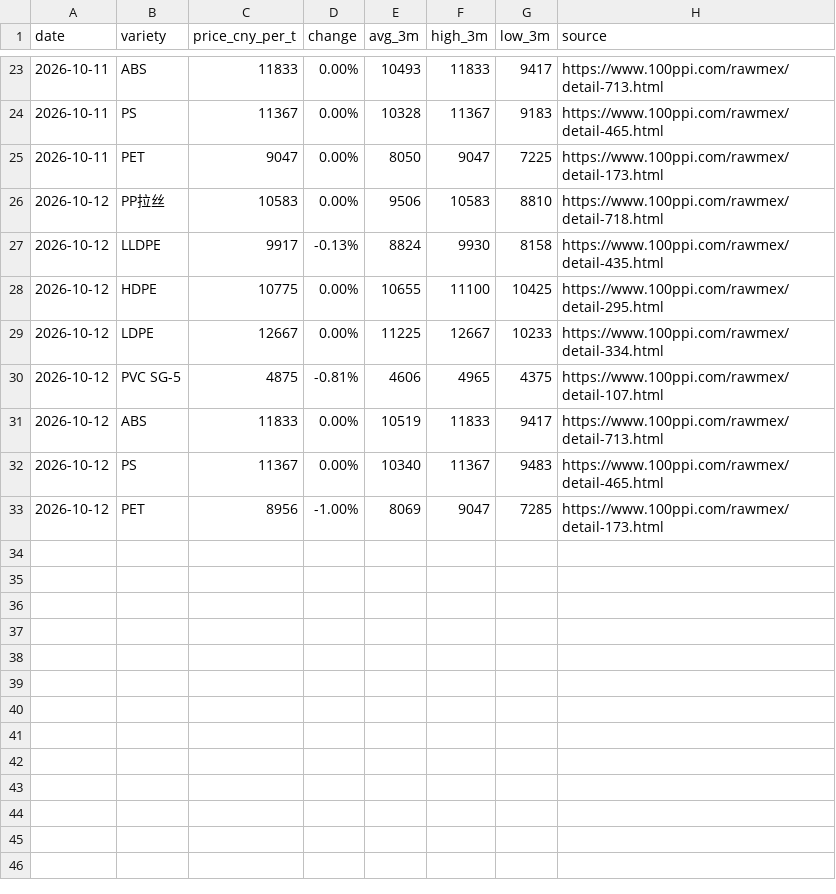
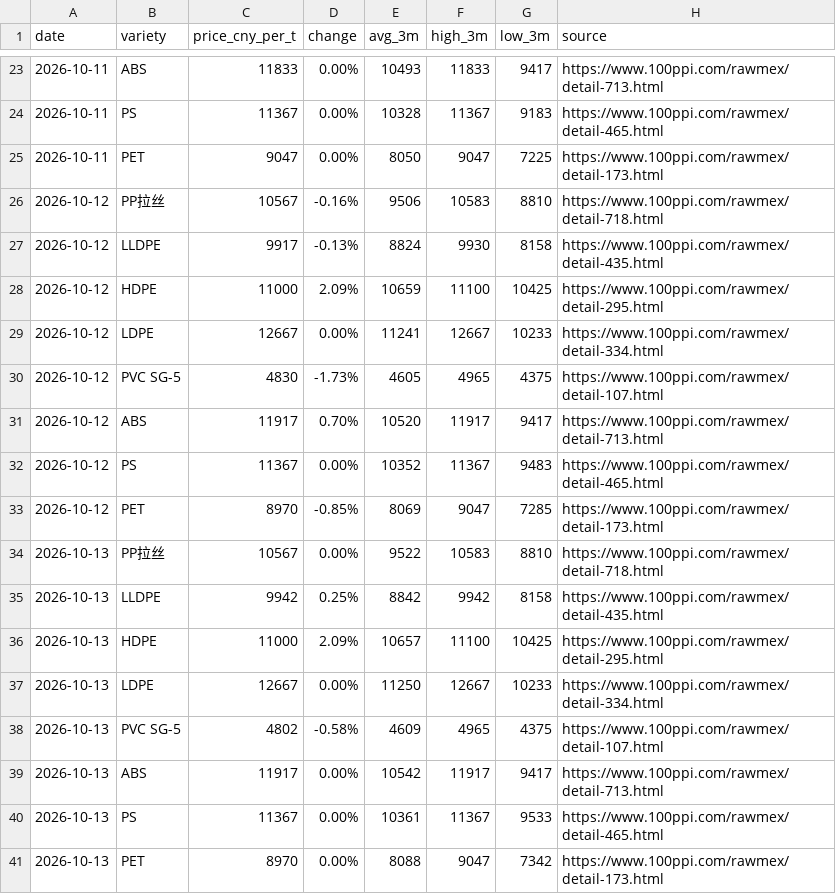
Before and after one commit to jchengwei60/china-plastic-prices, a CSV file: data/latest.csv, drawn as a sheet; only a part is shown, gaps mark what is left out.

Commit message:
update data/latest.csv

```diff
--- a/data/latest.csv
+++ b/data/latest.csv
@@ -25,9 +25,17 @@ date,variety,price_cny_per_t,change,avg_3m,high_3m,low_3m,source
 2026-10-11,PET,9047,0.00%,8050,9047,7225,https://www.100ppi.com/rawmex/detail-173.html
-2026-10-12,PP拉丝,10583,0.00%,9506,10583,8810,https://www.100ppi.com/rawmex/detail-718.html
+2026-10-12,PP拉丝,10567,-0.16%,9506,10583,8810,https://www.100ppi.com/rawmex/detail-718.html
 2026-10-12,LLDPE,9917,-0.13%,8824,9930,8158,https://www.100ppi.com/rawmex/detail-435.html
-2026-10-12,HDPE,10775,0.00%,10655,11100,10425,https://www.100ppi.com/rawmex/detail-295.html
-2026-10-12,LDPE,12667,0.00%,11225,12667,10233,https://www.100ppi.com/rawmex/detail-334.html
-2026-10-12,PVC SG-5,4875,-0.81%,4606,4965,4375,https://www.100ppi.com/rawmex/detail-107.html
-2026-10-12,ABS,11833,0.00%,10519,11833,9417,https://www.100ppi.com/rawmex/detail-713.html
-2026-10-12,PS,11367,0.00%,10340,11367,9483,https://www.100ppi.com/rawmex/detail-465.html
-2026-10-12,PET,8956,-1.00%,8069,9047,7285,https://www.100ppi.com/rawmex/detail-173.html
+2026-10-12,HDPE,11000,2.09%,10659,11100,10425,https://www.100ppi.com/rawmex/detail-295.html
+2026-10-12,LDPE,12667,0.00%,11241,12667,10233,https://www.100ppi.com/rawmex/detail-334.html
+2026-10-12,PVC SG-5,4830,-1.73%,4605,4965,4375,https://www.100ppi.com/rawmex/detail-107.html
+2026-10-12,ABS,11917,0.70%,10520,11917,9417,https://www.100ppi.com/rawmex/detail-713.html
+2026-10-12,PS,11367,0.00%,10352,11367,9483,https://www.100ppi.com/rawmex/detail-465.html
+2026-10-12,PET,8970,-0.85%,8069,9047,7285,https://www.100ppi.com/rawmex/detail-173.html
+2026-10-13,PP拉丝,10567,0.00%,9522,10583,8810,https://www.100ppi.com/rawmex/detail-718.html
+2026-10-13,LLDPE,9942,0.25%,8842,9942,8158,https://www.100ppi.com/rawmex/detail-435.html
+2026-10-13,HDPE,11000,2.09%,10657,11100,10425,https://www.100ppi.com/rawmex/detail-295.html
+2026-10-13,LDPE,12667,0.00%,11250,12667,10233,https://www.100ppi.com/rawmex/detail-334.html
+2026-10-13,PVC SG-5,4802,-0.58%,4609,4965,4375,https://www.100ppi.com/rawmex/detail-107.html
+2026-10-13,ABS,11917,0.00%,10542,11917,9417,https://www.100ppi.com/rawmex/detail-713.html
+2026-10-13,PS,11367,0.00%,10361,11367,9533,https://www.100ppi.com/rawmex/detail-465.html
+2026-10-13,PET,8970,0.00%,8088,9047,7342,https://www.100ppi.com/rawmex/detail-173.html
```
